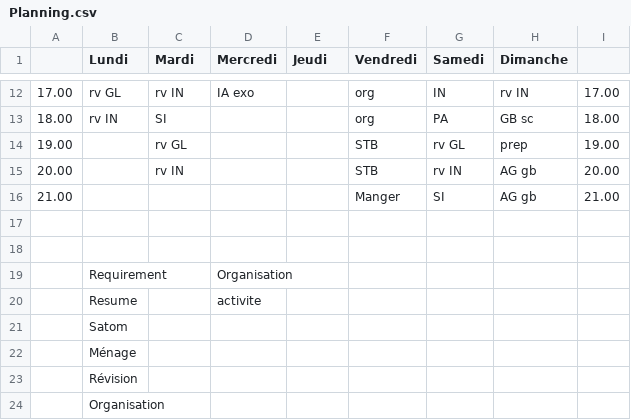
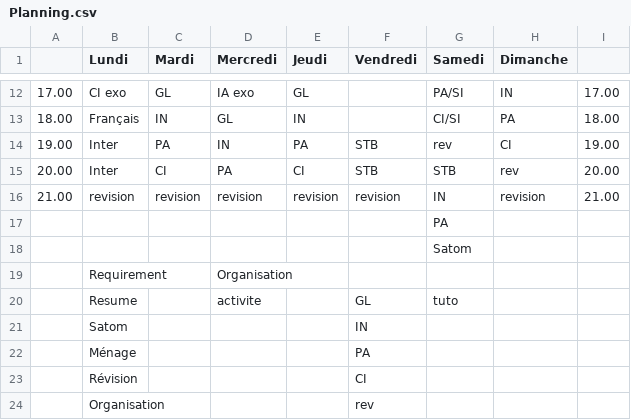
Before and after one commit to fabriceHategekimana/projet, a CSV file: task/Planning.csv, drawn as a sheet; only a part is shown, gaps mark what is left out; the diff covers the shown part only.

```diff
--- a/task/Planning.csv
+++ b/task/Planning.csv
@@ -12,13 +12,13 @@
-17.00,rv GL,rv IN,IA exo,,org,IN,rv IN,17.00,,,,
-18.00,rv IN,SI,,,org,PA,GB sc,18.00,,,,
-19.00,,rv GL,,,STB,rv GL,prep,19.00,,,,
-20.00,,rv IN,,,STB,rv IN,AG gb,20.00,,,,
-21.00,,,,,Manger,SI,AG gb,21.00,,,,
-,,,,,,,,,,,,
-,,,,,,,,,,,,
+17.00,CI exo,GL,IA exo,GL,,PA/SI,IN,17.00,,,,
+18.00,Français,IN,GL,IN,,CI/SI,PA,18.00,,,,
+19.00,Inter,PA,IN,PA,STB,rev,CI,19.00,,,,
+20.00,Inter,CI,PA,CI,STB,STB,rev,20.00,,,,
+21.00,revision,revision,revision,revision,revision,IN,revision,21.00,,,,
+,,,,,,PA,,,,,,
+,,,,,,Satom,,,,,,
 ,Requirement,,Organisation,,,,,,,,,
-,Resume,,activite,,,,,,,,,
-,Satom,,,,,,,,,,,
-,Ménage,,,,,,,,,,,
-,Révision,,,,,,,,,,,
-,Organisation,,,,,,,,,,,
+,Resume,,activite,,GL,tuto,,,,,,
+,Satom,,,,IN,,,,,,,
+,Ménage,,,,PA,,,,,,,
+,Révision,,,,CI,,,,,,,
+,Organisation,,,,rev,,,,,,,
```
Also changed, not shown: 32 edited cells elsewhere in this file, 18 other files.
